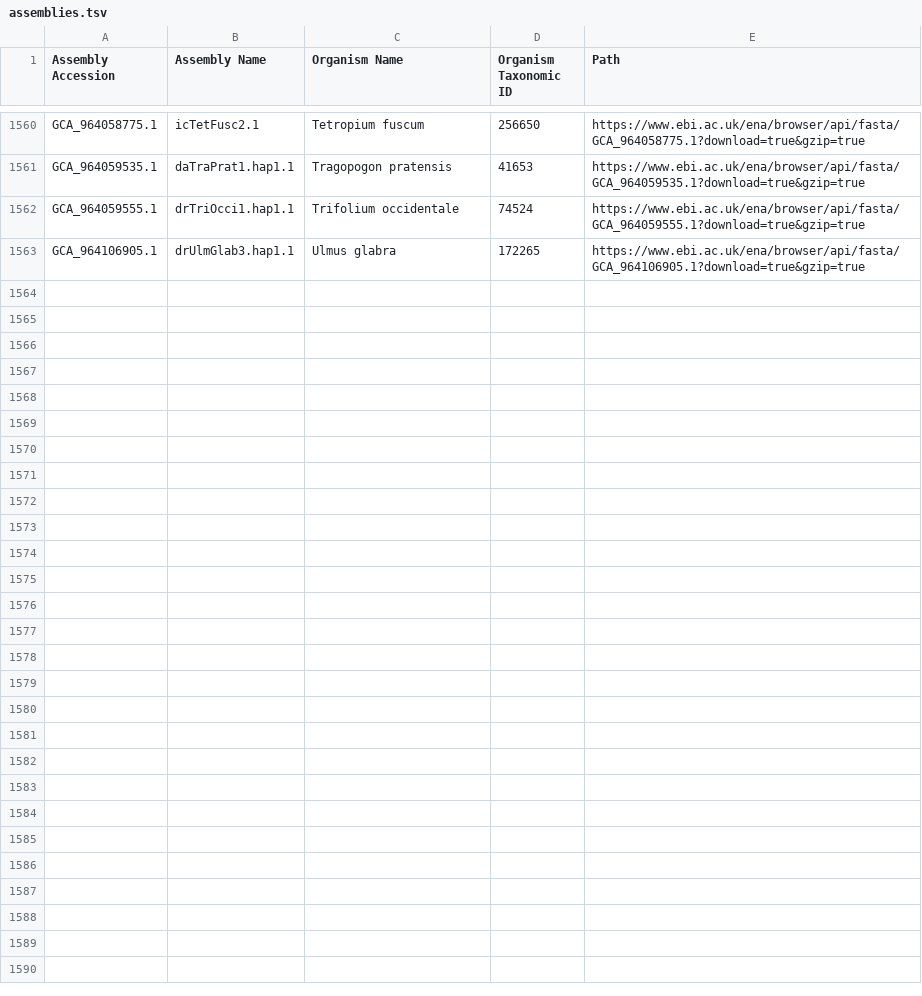
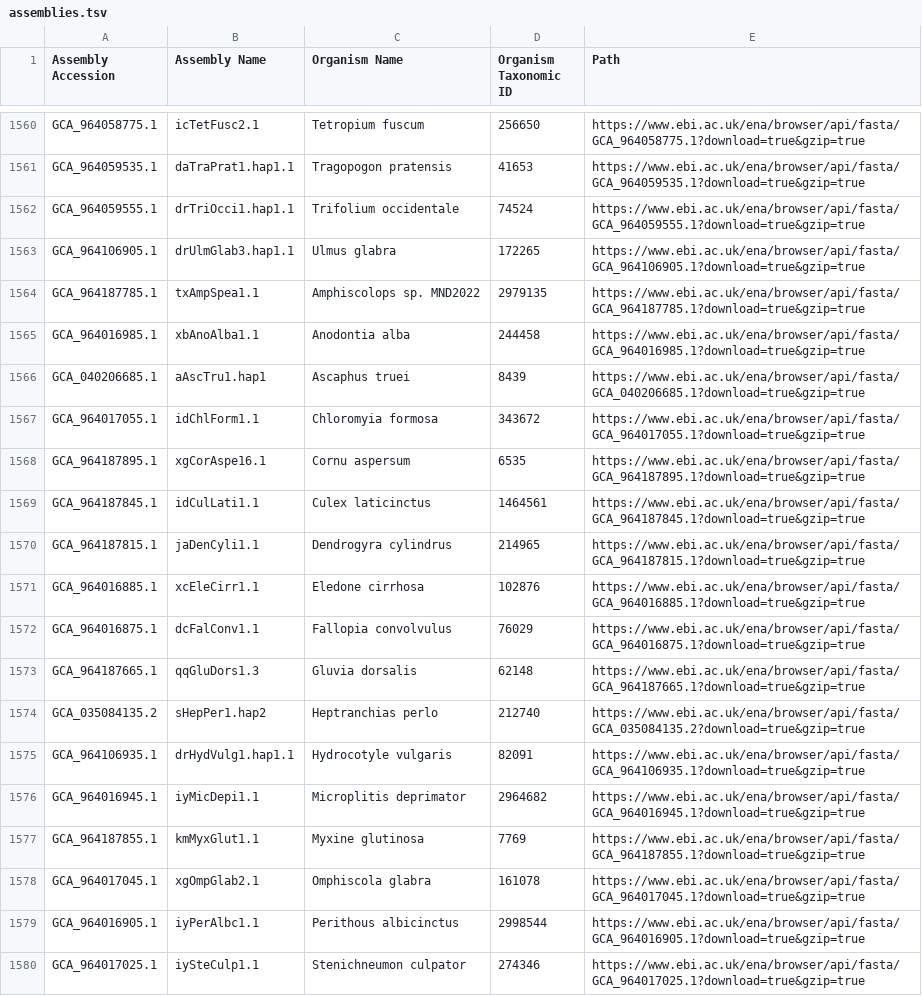
Before and after one commit to guigolab/bioproject-genome-tracker, a TSV file: matrices/assemblies.tsv, drawn as a sheet; only a part is shown, gaps mark what is left out.

```diff
--- a/matrices/assemblies.tsv
+++ b/matrices/assemblies.tsv
@@ -1563 +1563,18 @@ GCA_964059555.1	drTriOcci1.hap1.1	Trifolium occidentale	74524	https://www.ebi.ac
 GCA_964106905.1	drUlmGlab3.hap1.1	Ulmus glabra	172265	https://www.ebi.ac.uk/ena/browser/api/fasta/GCA_964106905.1?download=true&gzip=true
+GCA_964187785.1	txAmpSpea1.1	Amphiscolops sp. MND2022	2979135	https://www.ebi.ac.uk/ena/browser/api/fasta/GCA_964187785.1?download=true&gzip=true
+GCA_964016985.1	xbAnoAlba1.1	Anodontia alba	244458	https://www.ebi.ac.uk/ena/browser/api/fasta/GCA_964016985.1?download=true&gzip=true
+GCA_040206685.1	aAscTru1.hap1	Ascaphus truei	8439	https://www.ebi.ac.uk/ena/browser/api/fasta/GCA_040206685.1?download=true&gzip=true
+GCA_964017055.1	idChlForm1.1	Chloromyia formosa	343672	https://www.ebi.ac.uk/ena/browser/api/fasta/GCA_964017055.1?download=true&gzip=true
+GCA_964187895.1	xgCorAspe16.1	Cornu aspersum	6535	https://www.ebi.ac.uk/ena/browser/api/fasta/GCA_964187895.1?download=true&gzip=true
+GCA_964187845.1	idCulLati1.1	Culex laticinctus	1464561	https://www.ebi.ac.uk/ena/browser/api/fasta/GCA_964187845.1?download=true&gzip=true
+GCA_964187815.1	jaDenCyli1.1	Dendrogyra cylindrus	214965	https://www.ebi.ac.uk/ena/browser/api/fasta/GCA_964187815.1?download=true&gzip=true
+GCA_964016885.1	xcEleCirr1.1	Eledone cirrhosa	102876	https://www.ebi.ac.uk/ena/browser/api/fasta/GCA_964016885.1?download=true&gzip=true
+GCA_964016875.1	dcFalConv1.1	Fallopia convolvulus	76029	https://www.ebi.ac.uk/ena/browser/api/fasta/GCA_964016875.1?download=true&gzip=true
+GCA_964187665.1	qqGluDors1.3	Gluvia dorsalis	62148	https://www.ebi.ac.uk/ena/browser/api/fasta/GCA_964187665.1?download=true&gzip=true
+GCA_035084135.2	sHepPer1.hap2	Heptranchias perlo	212740	https://www.ebi.ac.uk/ena/browser/api/fasta/GCA_035084135.2?download=true&gzip=true
+GCA_964106935.1	drHydVulg1.hap1.1	Hydrocotyle vulgaris	82091	https://www.ebi.ac.uk/ena/browser/api/fasta/GCA_964106935.1?download=true&gzip=true
+GCA_964016945.1	iyMicDepi1.1	Microplitis deprimator	2964682	https://www.ebi.ac.uk/ena/browser/api/fasta/GCA_964016945.1?download=true&gzip=true
+GCA_964187855.1	kmMyxGlut1.1	Myxine glutinosa	7769	https://www.ebi.ac.uk/ena/browser/api/fasta/GCA_964187855.1?download=true&gzip=true
+GCA_964017045.1	xgOmpGlab2.1	Omphiscola glabra	161078	https://www.ebi.ac.uk/ena/browser/api/fasta/GCA_964017045.1?download=true&gzip=true
+GCA_964016905.1	iyPerAlbc1.1	Perithous albicinctus	2998544	https://www.ebi.ac.uk/ena/browser/api/fasta/GCA_964016905.1?download=true&gzip=true
+GCA_964017025.1	iySteCulp1.1	Stenichneumon culpator	274346	https://www.ebi.ac.uk/ena/browser/api/fasta/GCA_964017025.1?download=true&gzip=true
```
